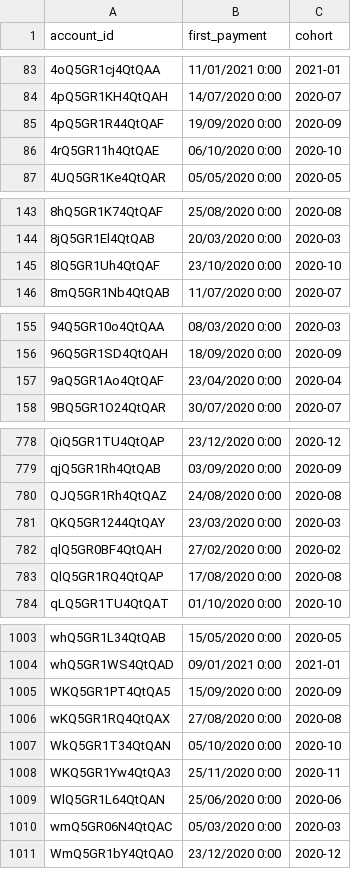
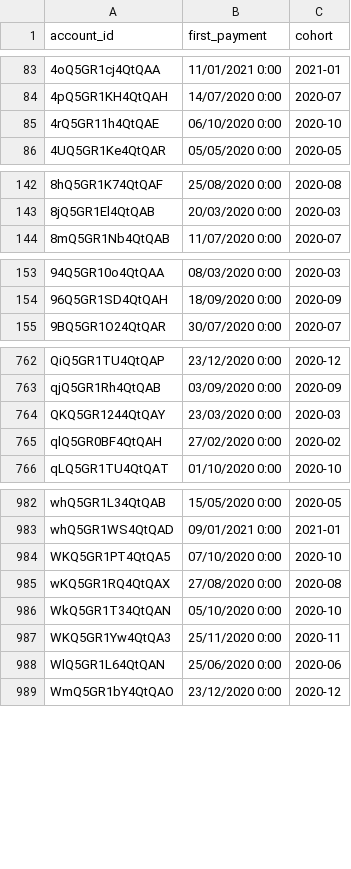
Before and after one commit to xingweird/productanalyst, a CSV file: cohorts.csv, drawn as a sheet; only a part is shown, gaps mark what is left out; the diff covers the shown part only.

```diff
--- a/cohorts.csv
+++ b/cohorts.csv
@@ -84,3 +84,2 @@
 4pQ5GR1KH4QtQAH,14/07/2020 0:00,2020-07
-4pQ5GR1R44QtQAF,19/09/2020 0:00,2020-09
 4rQ5GR11h4QtQAE,06/10/2020 0:00,2020-10
@@ -144,3 +143,2 @@
 8jQ5GR1El4QtQAB,20/03/2020 0:00,2020-03
-8lQ5GR1Uh4QtQAF,23/10/2020 0:00,2020-10
 8mQ5GR1Nb4QtQAB,11/07/2020 0:00,2020-07
@@ -156,3 +154,2 @@
 96Q5GR1SD4QtQAH,18/09/2020 0:00,2020-09
-9aQ5GR1Ao4QtQAF,23/04/2020 0:00,2020-04
 9BQ5GR1O24QtQAR,30/07/2020 0:00,2020-07
@@ -779,6 +763,4 @@ QiQ5GR1TU4QtQAP,23/12/2020 0:00,2020-12
 qjQ5GR1Rh4QtQAB,03/09/2020 0:00,2020-09
-QJQ5GR1Rh4QtQAZ,24/08/2020 0:00,2020-08
 QKQ5GR1244QtQAY,23/03/2020 0:00,2020-03
 qlQ5GR0BF4QtQAH,27/02/2020 0:00,2020-02
-QlQ5GR1RQ4QtQAP,17/08/2020 0:00,2020-08
 qLQ5GR1TU4QtQAT,01/10/2020 0:00,2020-10
@@ -1004,3 +983,3 @@ whQ5GR1L34QtQAB,15/05/2020 0:00,2020-05
 whQ5GR1WS4QtQAD,09/01/2021 0:00,2021-01
-WKQ5GR1PT4QtQA5,15/09/2020 0:00,2020-09
+WKQ5GR1PT4QtQA5,07/10/2020 0:00,2020-10
 wKQ5GR1RQ4QtQAX,27/08/2020 0:00,2020-08
@@ -1009,3 +988,2 @@ WKQ5GR1Yw4QtQA3,25/11/2020 0:00,2020-11
 WlQ5GR1L64QtQAN,25/06/2020 0:00,2020-06
-wmQ5GR06N4QtQAC,05/03/2020 0:00,2020-03
 WmQ5GR1bY4QtQAO,23/12/2020 0:00,2020-12
```
Also changed, not shown: 17 removed rows and 7 edited cells elsewhere in this file, transactions.csv, 1 other file.
